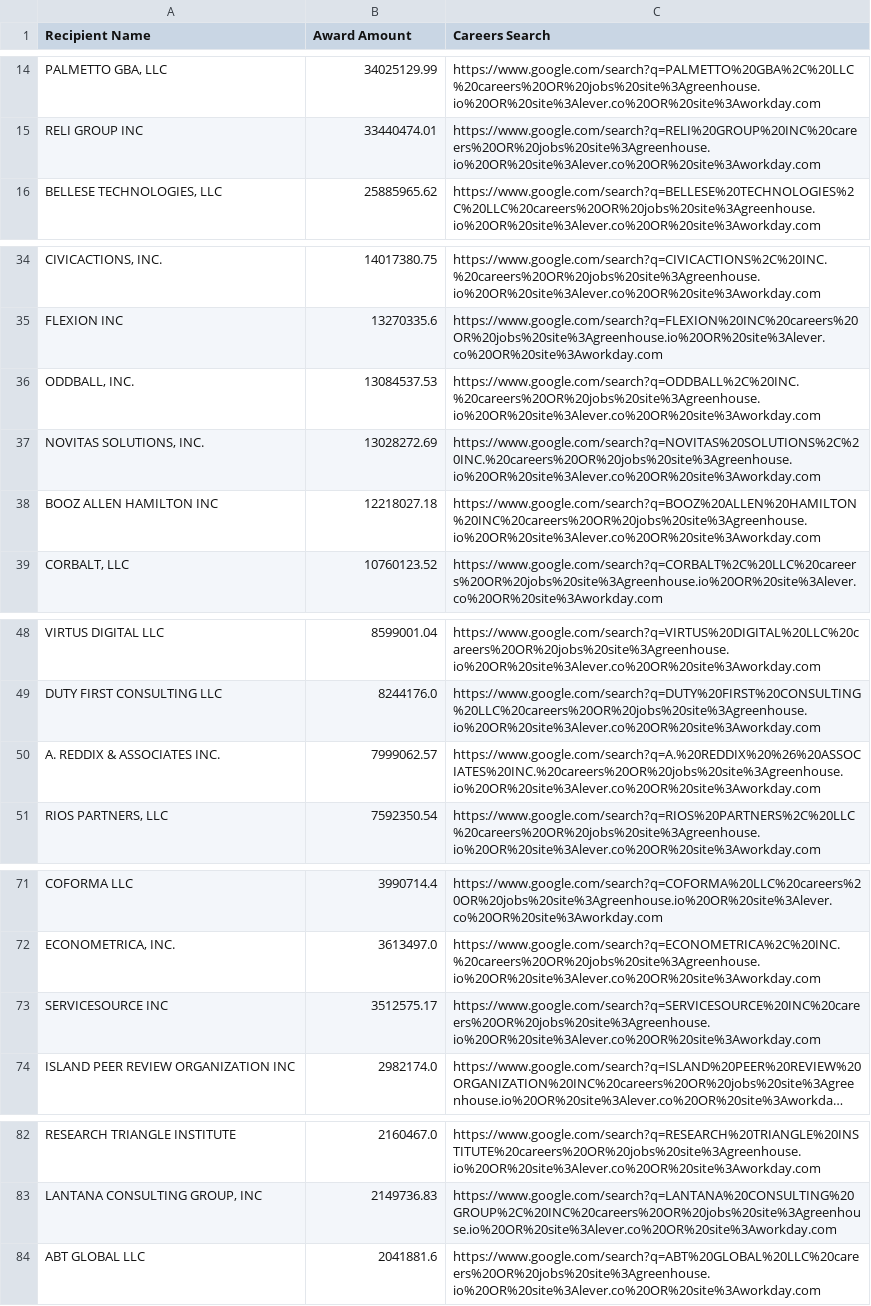
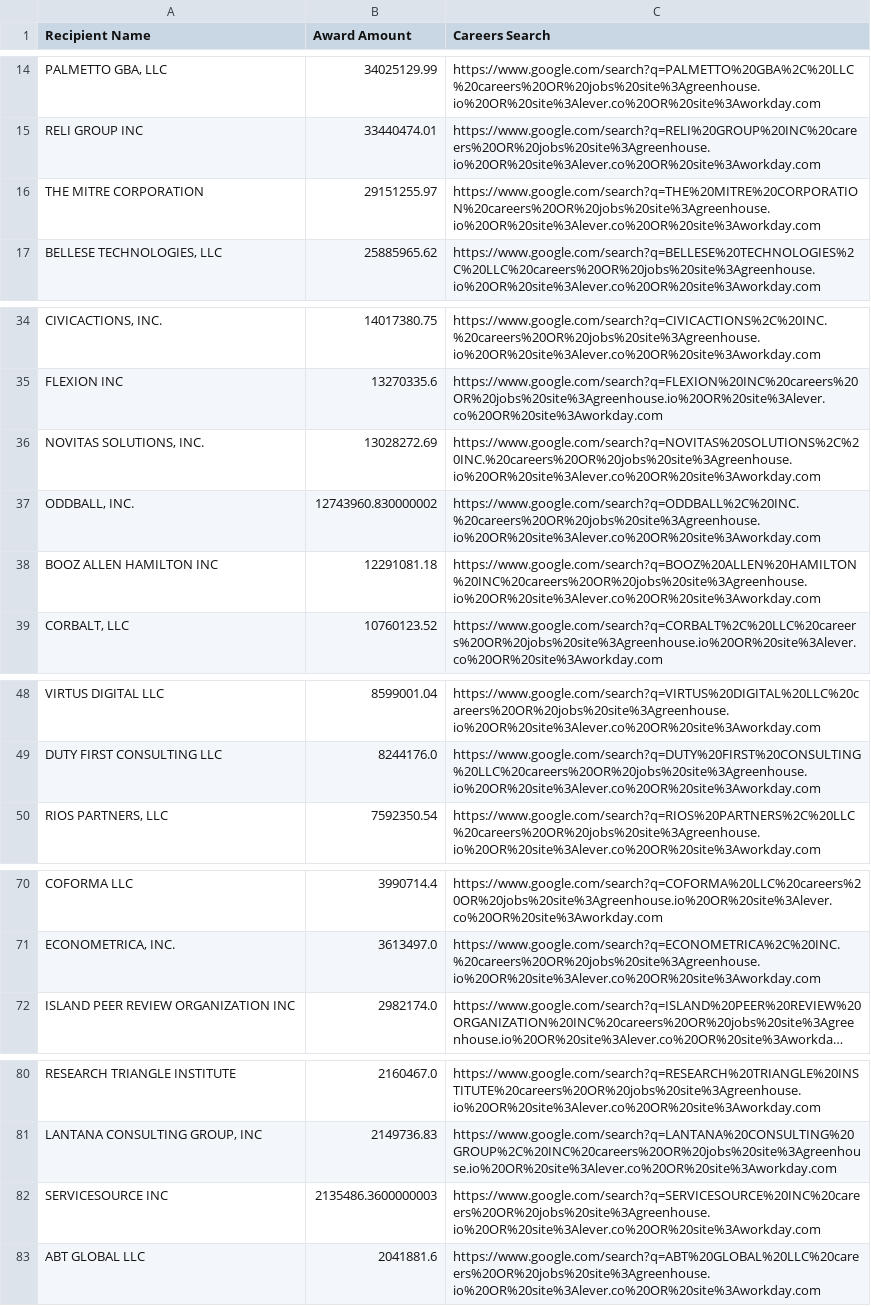
Before and after one commit to feldmangn/nih-awards-tracker, a CSV file: data/cms_top_recipients_last_90d_enriched.csv, drawn as a sheet; only a part is shown, gaps mark what is left out; long unchanged cells end in …; removed rows and columns are numbered as before the commit, all else as after; the diff covers the shown part only; the diff names each change by its address in the sheet, - before the commit and + after, or states it on an @@ line.

```diff
--- a/data/cms_top_recipients_last_90d_enriched.csv
+++ b/data/cms_top_recipients_last_90d_enriched.csv
+row 16: THE MITRE CORPORATION | 29151255.97 | https://www.google.com/search?q=THE%20MITRE%20CORPORATION%20careers%20OR%20jobs%20site%3Agreenhouse.io%20OR%20site%3Alever.co%20OR%20site%3Aworkday.com
-row 36: ODDBALL, INC. | 13084537.53 | https://www.google.com/search?q=ODDBALL%2C%20INC.%20careers%20OR%20jobs%20site%3Agreenhouse.io%20OR%20site%3Alever.co%20OR%20site%3Aworkday.com
+row 37: ODDBALL, INC. | 12743960.830000002 | https://www.google.com/search?q=ODDBALL%2C%20INC.%20careers%20OR%20jobs%20site%3Agreenhouse.io%20OR%20site%3Alever.co%20OR%20site%3Aworkday.com
-B38 (Award Amount): 12218027.18
+B38 (Award Amount): 12291081.18
-row 50: A. REDDIX & ASSOCIATES INC. | 7999062.57 | https://www.google.com/search?q=A.%20REDDIX%20%26%20ASSOCIATES%20INC.%20careers%20OR%20jobs%20site%3Agreenhouse.io%20OR%20site%3Alever.co%20OR%20site%3Aworkday.com
-row 73: SERVICESOURCE INC | 3512575.17 | https://www.google.com/search?q=SERVICESOURCE%20INC%20careers%20OR%20jobs%20site%3Agreenhouse.io%20OR%20site%3Alever.co%20OR%20site%3Aworkday.com
+row 82: SERVICESOURCE INC | 2135486.3600000003 | https://www.google.com/search?q=SERVICESOURCE%20INC%20careers%20OR%20jobs%20site%3Agreenhouse.io%20OR%20site%3Alever.co%20OR%20site%3Aworkday.com
```
Also changed, not shown: 8 added rows, 2 removed rows, 70 moved rows and 4 edited cells elsewhere in this file, data/cms_awards_last_90d.csv, data/doe_awards_last_90d.csv, 20 other files.
